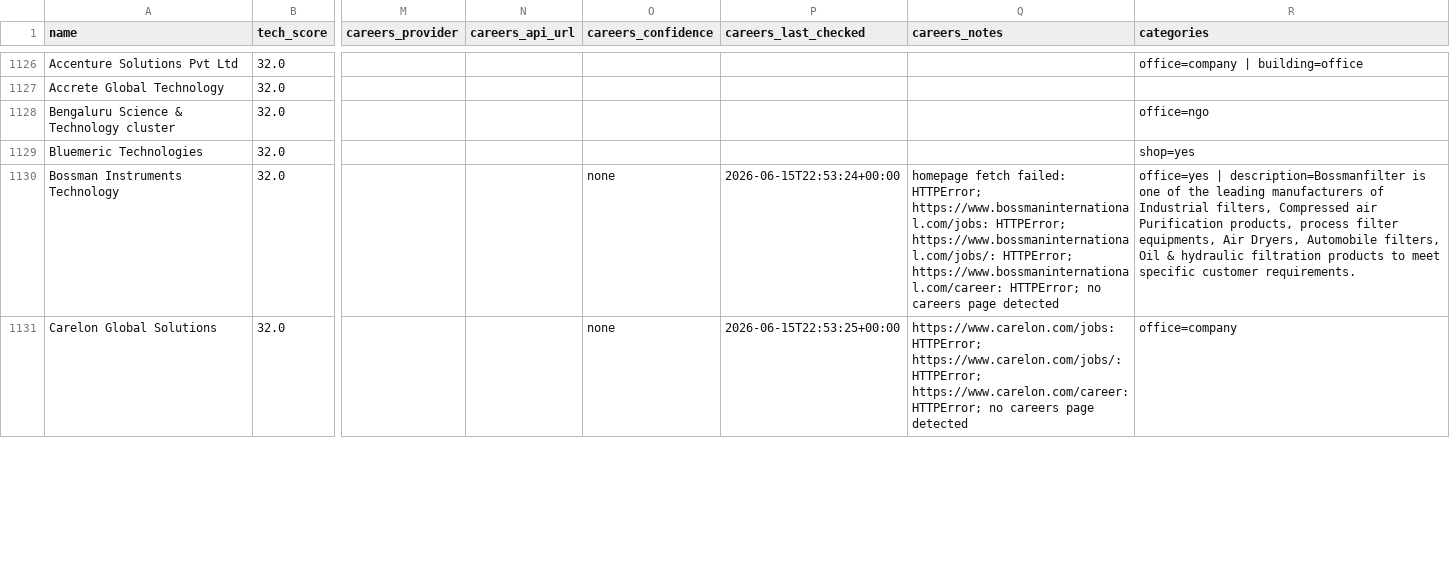
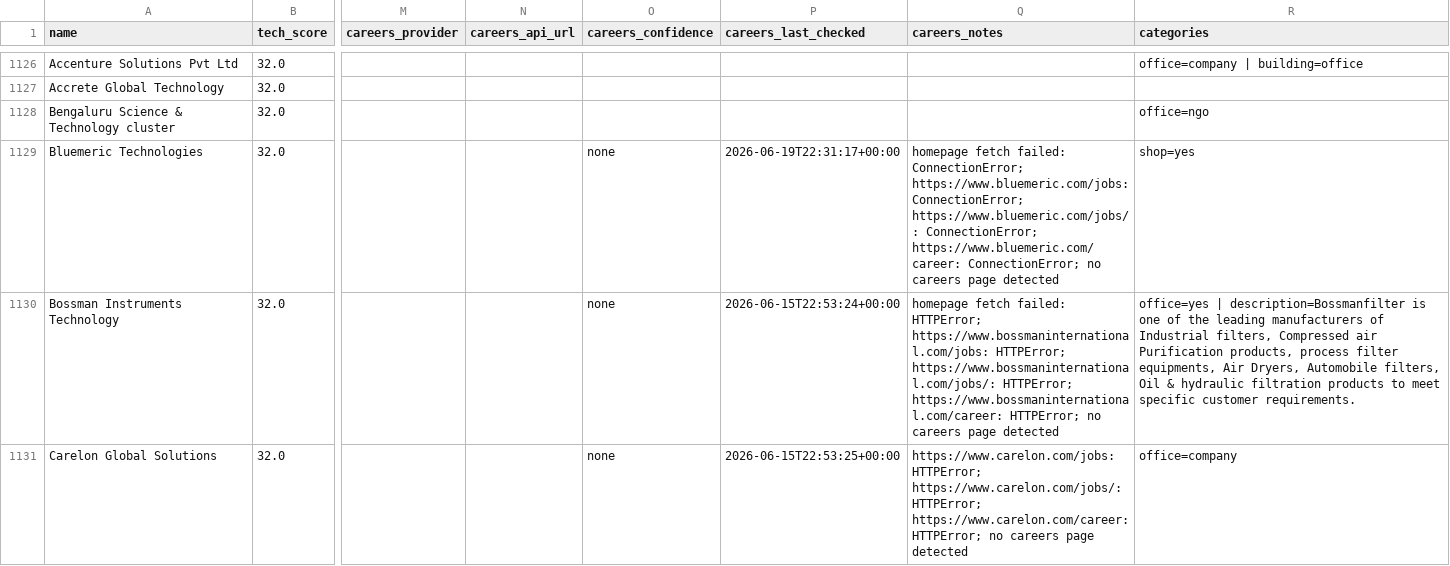
Before and after one commit to AkashKumar7902/india-tech-company-finder, a CSV file: results/india_tech_companies.csv, drawn as a sheet; only a part is shown, gaps mark what is left out; the diff covers the shown part only; the diff names each change by its address in the sheet, - before the commit and + after, or states it on an @@ line.

```diff
--- a/results/india_tech_companies.csv
+++ b/results/india_tech_companies.csv
-O1129 (careers_confidence): (empty)
+O1129 (careers_confidence): none
-P1129 (careers_last_checked): (empty)
+P1129 (careers_last_checked): 2026-06-19T22:31:17+00:00
-Q1129 (careers_notes): (empty)
+Q1129 (careers_notes): homepage fetch failed: ConnectionError; https://www.bluemeric.com/jobs: ConnectionError; https://www.bluemeric.com/jobs/: ConnectionError; https://www.bluemeric.com/career: ConnectionError; no careers page detected
```
Also changed, not shown: 3 edited cells elsewhere in this file, 1 other file.
